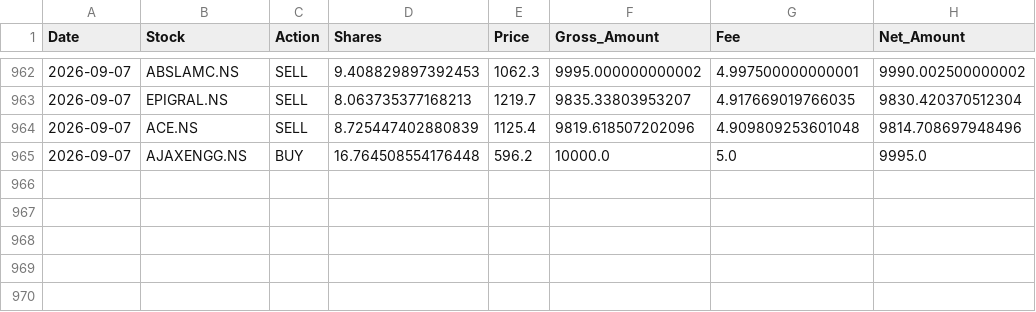
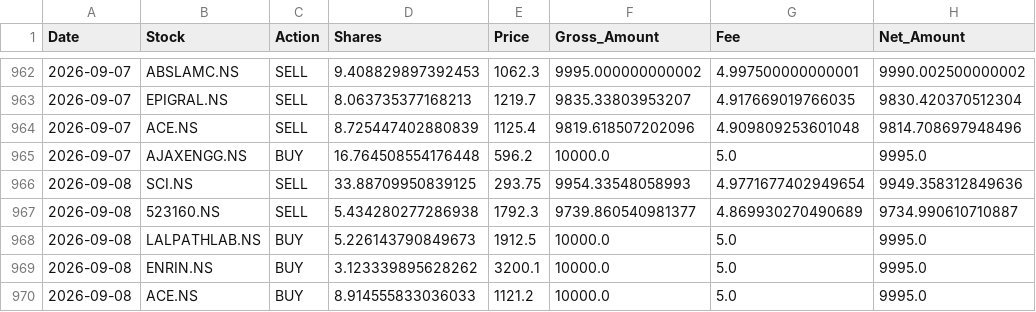
Before and after one commit to hitkarsh-singh/screener-tracker, a CSV file: data/transactions.csv, drawn as a sheet; only a part is shown, gaps mark what is left out; the diff names each change by its address in the sheet, - before the commit and + after, or states it on an @@ line.

```diff
--- a/data/transactions.csv
+++ b/data/transactions.csv
+row 966: 2026-09-08 | SCI.NS | SELL | 33.88709950839125 | 293.75 | 9954.33548058993 | 4.9771677402949654 | 9949.358312849636
+row 967: 2026-09-08 | 523160.NS | SELL | 5.434280277286938 | 1792.3 | 9739.860540981377 | 4.869930270490689 | 9734.990610710887
+row 968: 2026-09-08 | LALPATHLAB.NS | BUY | 5.226143790849673 | 1912.5 | 10000.0 | 5.0 | 9995.0
+row 969: 2026-09-08 | ENRIN.NS | BUY | 3.123339895628262 | 3200.1 | 10000.0 | 5.0 | 9995.0
+row 970: 2026-09-08 | ACE.NS | BUY | 8.914555833036033 | 1121.2 | 10000.0 | 5.0 | 9995.0
```
Also changed, not shown: data/current_holdings.csv, data/daily_changes.csv, 4 other files.
